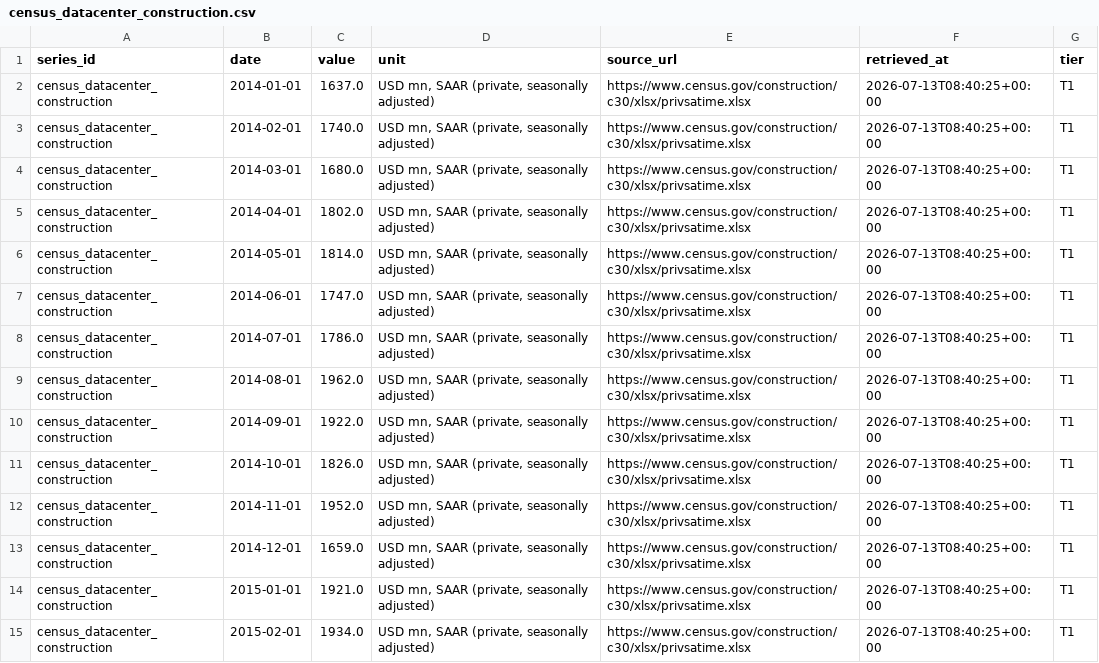
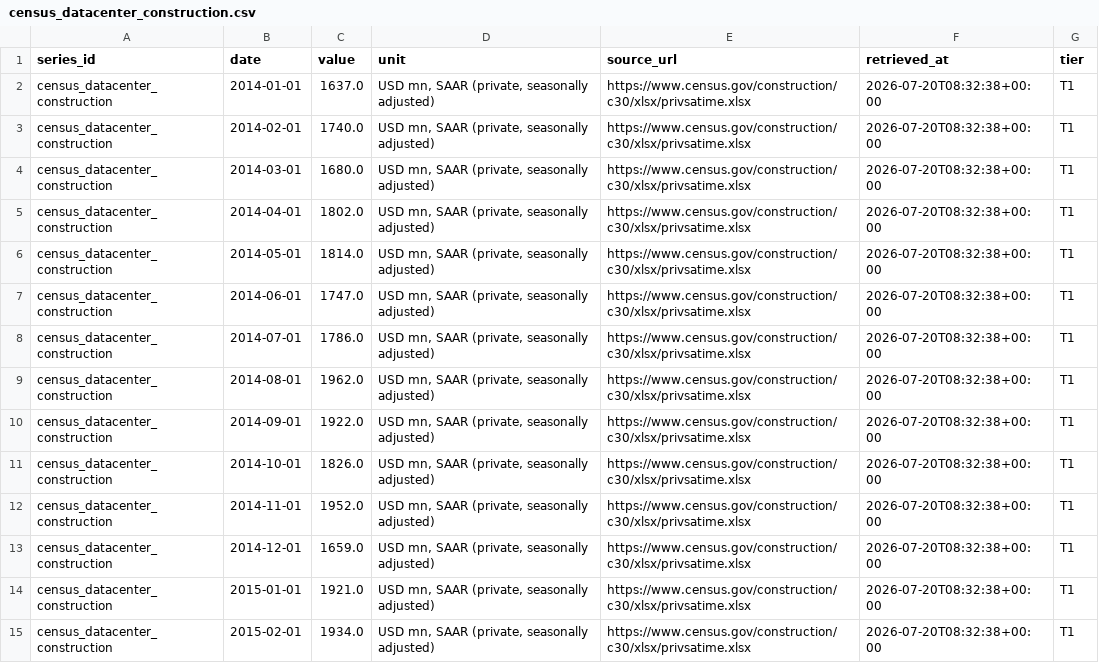
Before and after one commit to allangiraf-hub/return-on-thinking, a CSV file: data/series/census_datacenter_construction.csv, drawn as a sheet; only a part is shown; the diff covers the shown part only.

```diff
--- a/data/series/census_datacenter_construction.csv
+++ b/data/series/census_datacenter_construction.csv
@@ -1,15 +1,15 @@
 series_id,date,value,unit,source_url,retrieved_at,tier
-census_datacenter_construction,2014-01-01,1637.0,"USD mn, SAAR (private, seasonally adjusted)",https://www.census.gov/construction/c30/xlsx/privsatime.xlsx,2026-07-13T08:40:25+00:00,T1
-census_datacenter_construction,2014-02-01,1740.0,"USD mn, SAAR (private, seasonally adjusted)",https://www.census.gov/construction/c30/xlsx/privsatime.xlsx,2026-07-13T08:40:25+00:00,T1
-census_datacenter_construction,2014-03-01,1680.0,"USD mn, SAAR (private, seasonally adjusted)",https://www.census.gov/construction/c30/xlsx/privsatime.xlsx,2026-07-13T08:40:25+00:00,T1
-census_datacenter_construction,2014-04-01,1802.0,"USD mn, SAAR (private, seasonally adjusted)",https://www.census.gov/construction/c30/xlsx/privsatime.xlsx,2026-07-13T08:40:25+00:00,T1
-census_datacenter_construction,2014-05-01,1814.0,"USD mn, SAAR (private, seasonally adjusted)",https://www.census.gov/construction/c30/xlsx/privsatime.xlsx,2026-07-13T08:40:25+00:00,T1
-census_datacenter_construction,2014-06-01,1747.0,"USD mn, SAAR (private, seasonally adjusted)",https://www.census.gov/construction/c30/xlsx/privsatime.xlsx,2026-07-13T08:40:25+00:00,T1
-census_datacenter_construction,2014-07-01,1786.0,"USD mn, SAAR (private, seasonally adjusted)",https://www.census.gov/construction/c30/xlsx/privsatime.xlsx,2026-07-13T08:40:25+00:00,T1
-census_datacenter_construction,2014-08-01,1962.0,"USD mn, SAAR (private, seasonally adjusted)",https://www.census.gov/construction/c30/xlsx/privsatime.xlsx,2026-07-13T08:40:25+00:00,T1
-census_datacenter_construction,2014-09-01,1922.0,"USD mn, SAAR (private, seasonally adjusted)",https://www.census.gov/construction/c30/xlsx/privsatime.xlsx,2026-07-13T08:40:25+00:00,T1
-census_datacenter_construction,2014-10-01,1826.0,"USD mn, SAAR (private, seasonally adjusted)",https://www.census.gov/construction/c30/xlsx/privsatime.xlsx,2026-07-13T08:40:25+00:00,T1
-census_datacenter_construction,2014-11-01,1952.0,"USD mn, SAAR (private, seasonally adjusted)",https://www.census.gov/construction/c30/xlsx/privsatime.xlsx,2026-07-13T08:40:25+00:00,T1
-census_datacenter_construction,2014-12-01,1659.0,"USD mn, SAAR (private, seasonally adjusted)",https://www.census.gov/construction/c30/xlsx/privsatime.xlsx,2026-07-13T08:40:25+00:00,T1
-census_datacenter_construction,2015-01-01,1921.0,"USD mn, SAAR (private, seasonally adjusted)",https://www.census.gov/construction/c30/xlsx/privsatime.xlsx,2026-07-13T08:40:25+00:00,T1
-census_datacenter_construction,2015-02-01,1934.0,"USD mn, SAAR (private, seasonally adjusted)",https://www.census.gov/construction/c30/xlsx/privsatime.xlsx,2026-07-13T08:40:25+00:00,T1
+census_datacenter_construction,2014-01-01,1637.0,"USD mn, SAAR (private, seasonally adjusted)",https://www.census.gov/construction/c30/xlsx/privsatime.xlsx,2026-07-20T08:32:38+00:00,T1
+census_datacenter_construction,2014-02-01,1740.0,"USD mn, SAAR (private, seasonally adjusted)",https://www.census.gov/construction/c30/xlsx/privsatime.xlsx,2026-07-20T08:32:38+00:00,T1
+census_datacenter_construction,2014-03-01,1680.0,"USD mn, SAAR (private, seasonally adjusted)",https://www.census.gov/construction/c30/xlsx/privsatime.xlsx,2026-07-20T08:32:38+00:00,T1
+census_datacenter_construction,2014-04-01,1802.0,"USD mn, SAAR (private, seasonally adjusted)",https://www.census.gov/construction/c30/xlsx/privsatime.xlsx,2026-07-20T08:32:38+00:00,T1
+census_datacenter_construction,2014-05-01,1814.0,"USD mn, SAAR (private, seasonally adjusted)",https://www.census.gov/construction/c30/xlsx/privsatime.xlsx,2026-07-20T08:32:38+00:00,T1
+census_datacenter_construction,2014-06-01,1747.0,"USD mn, SAAR (private, seasonally adjusted)",https://www.census.gov/construction/c30/xlsx/privsatime.xlsx,2026-07-20T08:32:38+00:00,T1
+census_datacenter_construction,2014-07-01,1786.0,"USD mn, SAAR (private, seasonally adjusted)",https://www.census.gov/construction/c30/xlsx/privsatime.xlsx,2026-07-20T08:32:38+00:00,T1
+census_datacenter_construction,2014-08-01,1962.0,"USD mn, SAAR (private, seasonally adjusted)",https://www.census.gov/construction/c30/xlsx/privsatime.xlsx,2026-07-20T08:32:38+00:00,T1
+census_datacenter_construction,2014-09-01,1922.0,"USD mn, SAAR (private, seasonally adjusted)",https://www.census.gov/construction/c30/xlsx/privsatime.xlsx,2026-07-20T08:32:38+00:00,T1
+census_datacenter_construction,2014-10-01,1826.0,"USD mn, SAAR (private, seasonally adjusted)",https://www.census.gov/construction/c30/xlsx/privsatime.xlsx,2026-07-20T08:32:38+00:00,T1
+census_datacenter_construction,2014-11-01,1952.0,"USD mn, SAAR (private, seasonally adjusted)",https://www.census.gov/construction/c30/xlsx/privsatime.xlsx,2026-07-20T08:32:38+00:00,T1
+census_datacenter_construction,2014-12-01,1659.0,"USD mn, SAAR (private, seasonally adjusted)",https://www.census.gov/construction/c30/xlsx/privsatime.xlsx,2026-07-20T08:32:38+00:00,T1
+census_datacenter_construction,2015-01-01,1921.0,"USD mn, SAAR (private, seasonally adjusted)",https://www.census.gov/construction/c30/xlsx/privsatime.xlsx,2026-07-20T08:32:38+00:00,T1
+census_datacenter_construction,2015-02-01,1934.0,"USD mn, SAAR (private, seasonally adjusted)",https://www.census.gov/construction/c30/xlsx/privsatime.xlsx,2026-07-20T08:32:38+00:00,T1
```
Also changed, not shown: 135 edited cells elsewhere in this file, data/series/damodaran_implied_erp.csv, data/series/edgar_amd_capex_q.csv, 49 other files.
